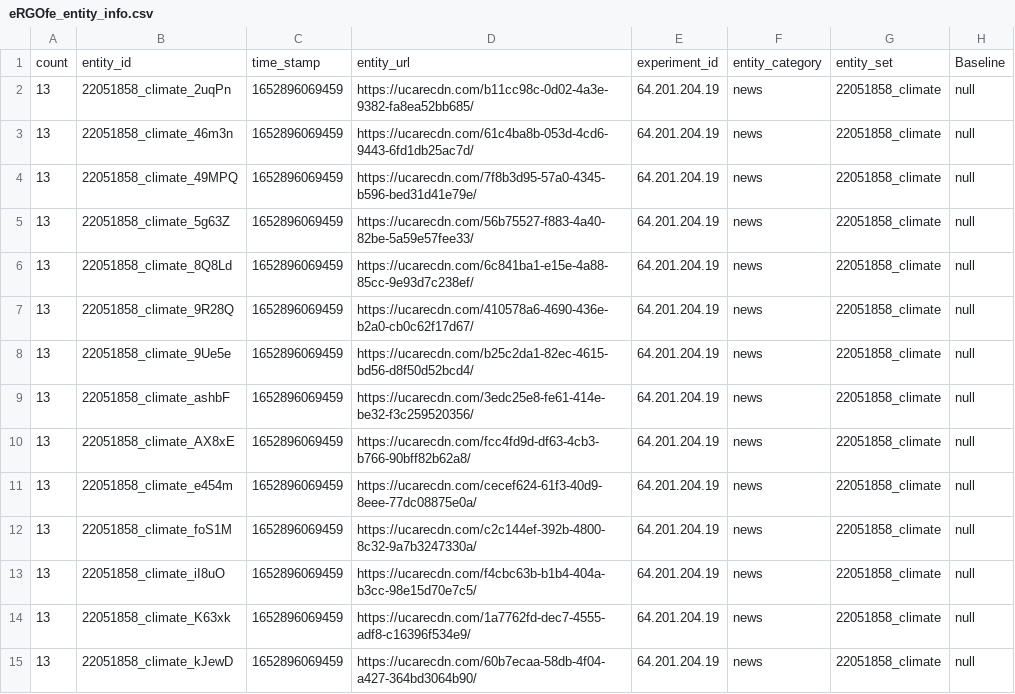
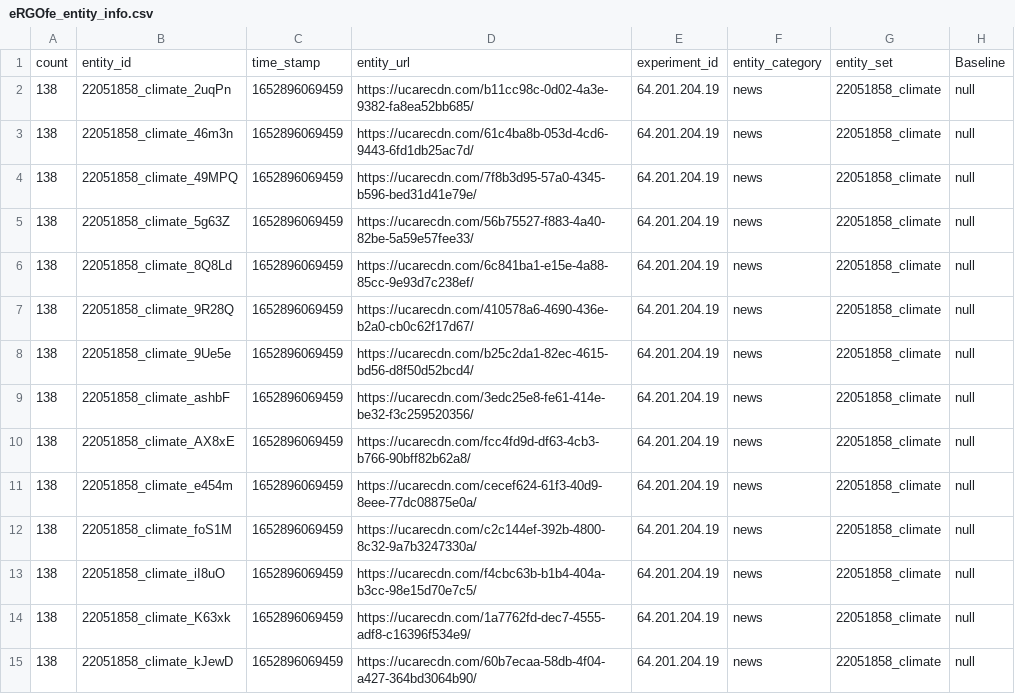
Before and after one commit to hauselin/will-smith, a CSV file: study02_climate/data/raw/eRGOfe_entity_info.csv, drawn as a sheet; only a part is shown; the diff covers the shown part only; the diff names each change by its address in the sheet, - before the commit and + after, or states it on an @@ line.

```diff
--- a/study02_climate/data/raw/eRGOfe_entity_info.csv
+++ b/study02_climate/data/raw/eRGOfe_entity_info.csv
-A2:A15: 13
+A2:A15: 138
```
Also changed, not shown: 21 edited cells elsewhere in this file, study02_climate/data/clean/data-wide-code.csv, 10 other files.
